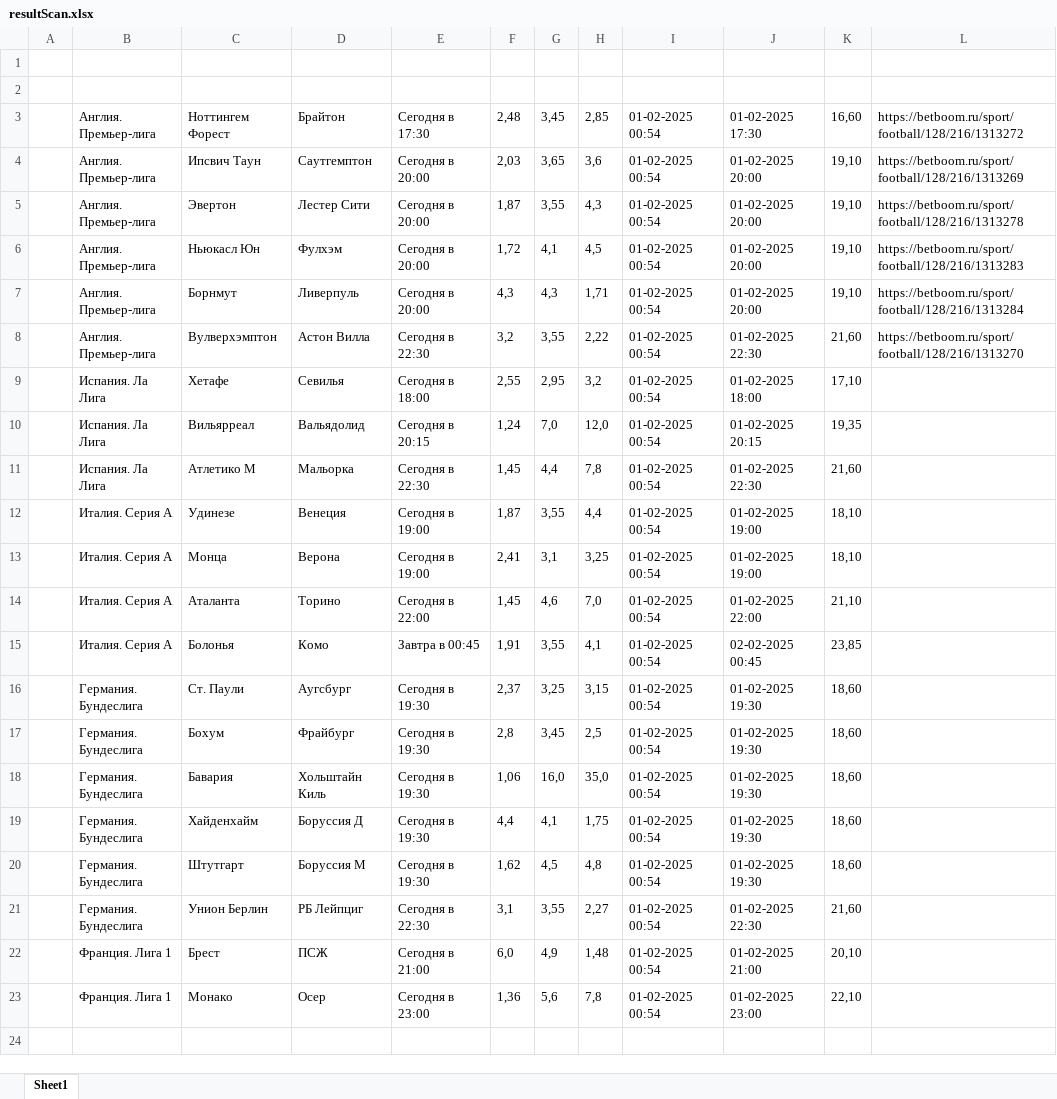
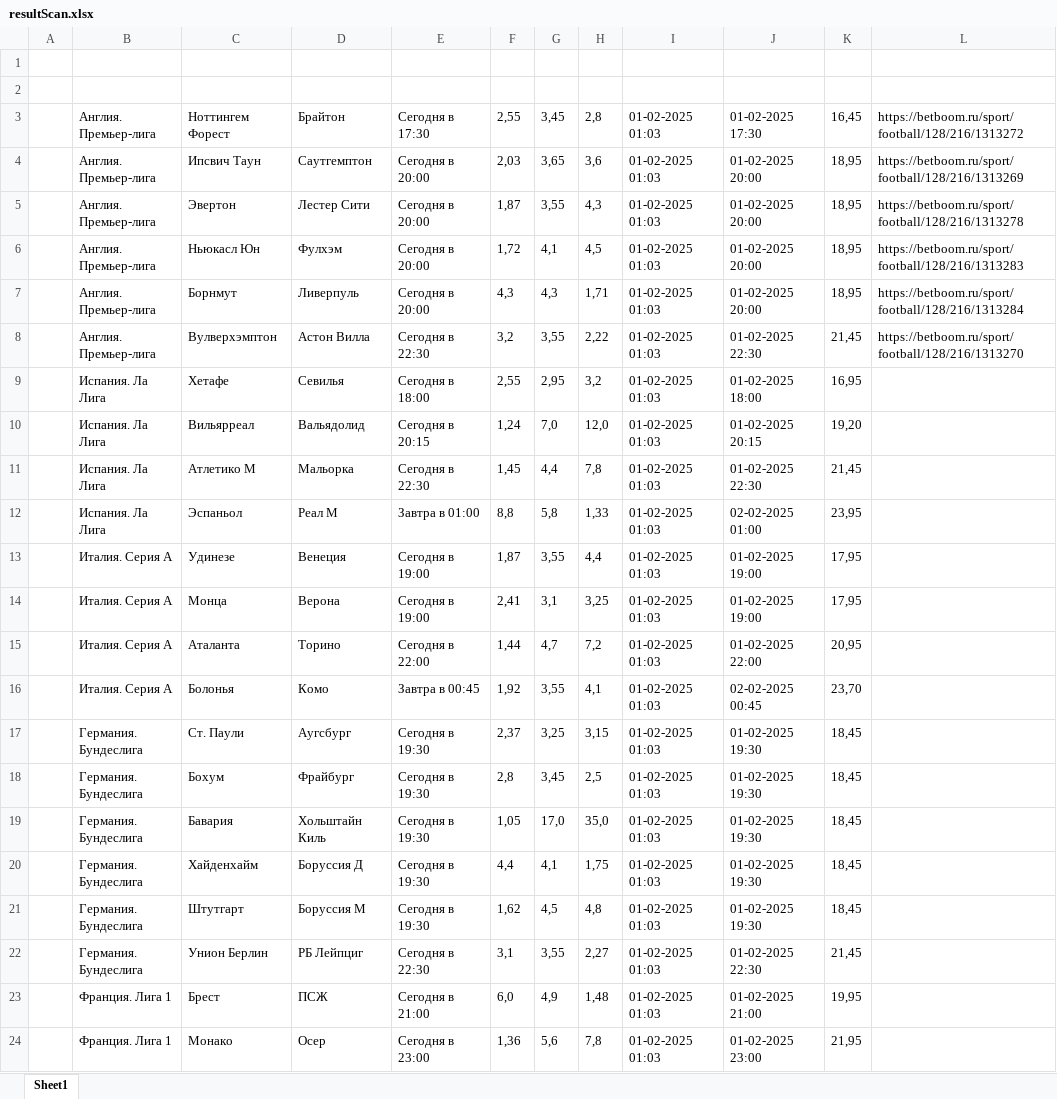
Before and after one commit to GogikOrtey/ParsingBukmekerSite, an Excel workbook: resultScan.xlsx, sheet Sheet1, drawn as a sheet; values as stored, in another font and other column widths than the file's, no borders; addresses are those after the commit; the diff names each change by its address in the sheet, - before the commit and + after, or states it on an @@ line.

```diff
--- a/resultScan.xlsx (sheet Sheet1)
+++ b/resultScan.xlsx (sheet Sheet1)
-F3: 2,48
+F3: 2,55
-H3: 2,85
+H3: 2,8
-I3:I11: 01-02-2025 00:54
+I3:I11: 01-02-2025 01:03
-K3: 16,60
+K3: 16,45
-K4:K7: 19,10
+K4:K7: 18,95
-K8: 21,60
+K8: 21,45
-K9: 17,10
+K9: 16,95
-K10: 19,35
+K10: 19,20
-K11: 21,60
+K11: 21,45
+row 12:  | Испания. Ла Лига | Эспаньол | Реал М | Завтра в 01:00 | 8,8 | 5,8 | 1,33 | 01-02-2025 01:03 | 02-02-2025 01:00 | 23,95
-I13:I24: 01-02-2025 00:54
+I13:I24: 01-02-2025 01:03
-K13:K14: 18,10
+K13:K14: 17,95
-F15: 1,45
+F15: 1,44
-G15: 4,6
+G15: 4,7
-H15: 7,0
+H15: 7,2
-K15: 21,10
+K15: 20,95
-F16: 1,91
+F16: 1,92
-K16: 23,85
+K16: 23,70
-K17:K21: 18,60
+K17:K21: 18,45
-F19: 1,06
+F19: 1,05
-G19: 16,0
+G19: 17,0
-K22: 21,60
+K22: 21,45
-K23: 20,10
+K23: 19,95
-K24: 22,10
+K24: 21,95
```
Also changed, not shown: 1 other file.
